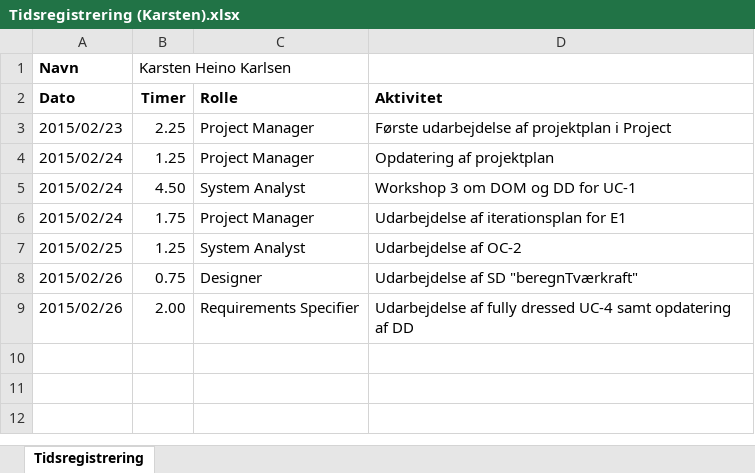
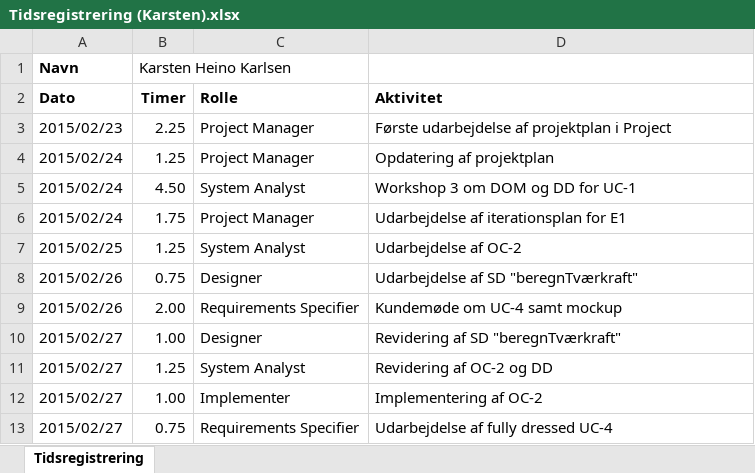
Before and after one commit to he15dmu-2s14/PTECalculator2015, an Excel workbook: 08-Project-Management/Tidsregistrering/Tidsregistrering (Karsten).xlsx, sheet Tidsregistrering, drawn as a sheet; values as stored, in another font and other column widths than the file's, no borders; the diff names each change by its address in the sheet, - before the commit and + after, or states it on an @@ line.

Commit message:
Opdateret tidsreg.

```diff
--- a/08-Project-Management/Tidsregistrering/Tidsregistrering (Karsten).xlsx (sheet Tidsregistrering)
+++ b/08-Project-Management/Tidsregistrering/Tidsregistrering (Karsten).xlsx (sheet Tidsregistrering)
-D9 (Aktivitet): Udarbejdelse af fully dressed UC-4 samt opdatering af DD
+D9 (Aktivitet): Kundemøde om UC-4 samt mockup
+row 10: 2015/02/27 | 1.00 | Designer | Revidering af SD "beregnTværkraft"
+row 11: 2015/02/27 | 1.25 | System Analyst | Revidering af OC-2 og DD
+row 12: 2015/02/27 | 1.00 | Implementer | Implementering af OC-2
+row 13: 2015/02/27 | 0.75 | Requirements Specifier | Udarbejdelse af fully dressed UC-4
```
